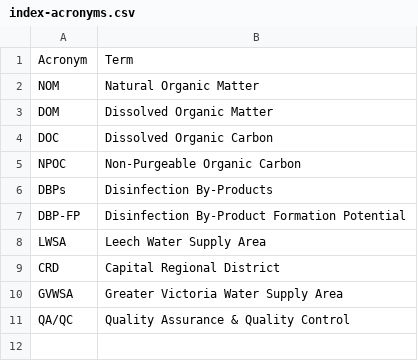
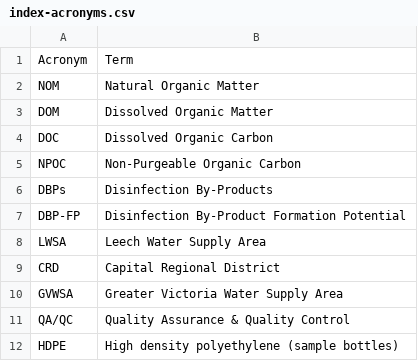
Before and after one commit to HJMcSorley/UBC_MSc_thesis, a CSV file: R-inputs_UBC-forWater-MSc_HMc/tables/index-acronyms.csv, drawn as a sheet.

```diff
--- a/R-inputs_UBC-forWater-MSc_HMc/tables/index-acronyms.csv
+++ b/R-inputs_UBC-forWater-MSc_HMc/tables/index-acronyms.csv
@@ -11 +11,2 @@ GVWSA ,Greater Victoria Water Supply Area
 QA/QC,Quality Assurance & Quality Control
+HDPE,High density polyethylene (sample bottles)
```
Also changed, not shown: R-inputs_UBC-forWater-MSc_HMc/tables/index-acronyms_long.csv, 5 other files.
